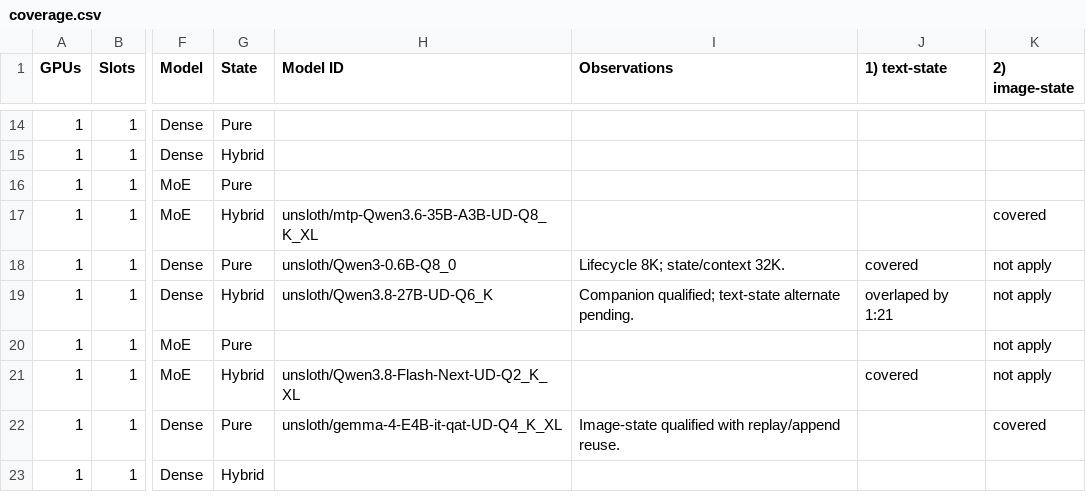
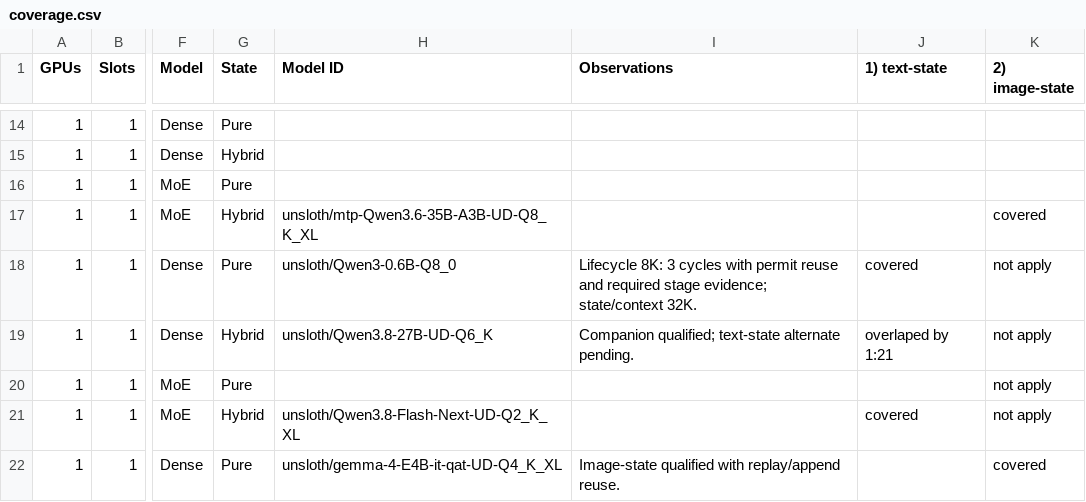
Before and after one commit to ardanlabs/kronk, a CSV file: .tools/reliability/coverage.csv, drawn as a sheet; only a part is shown, gaps mark what is left out; the shorter side is filled out with more unchanged rows; the diff names each change by its address in the sheet, - before the commit and + after, or states it on an @@ line.

Commit message:
Fixing tools we use for testing (#1182)
* adversarial cleanup

* fixing lifecycle and reliability

```diff
--- a/.tools/reliability/coverage.csv
+++ b/.tools/reliability/coverage.csv
-I18 (Observations): Lifecycle 8K; state/context 32K.
+I18 (Observations): Lifecycle 8K: 3 cycles with permit reuse and required stage evidence; state/context 32K.
```
Also changed, not shown: 12 other files.
